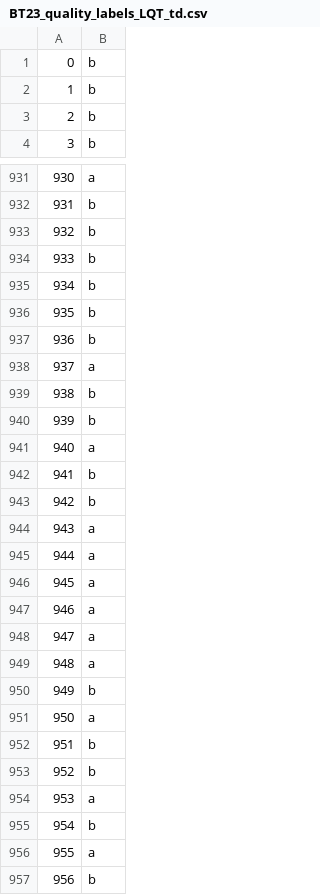
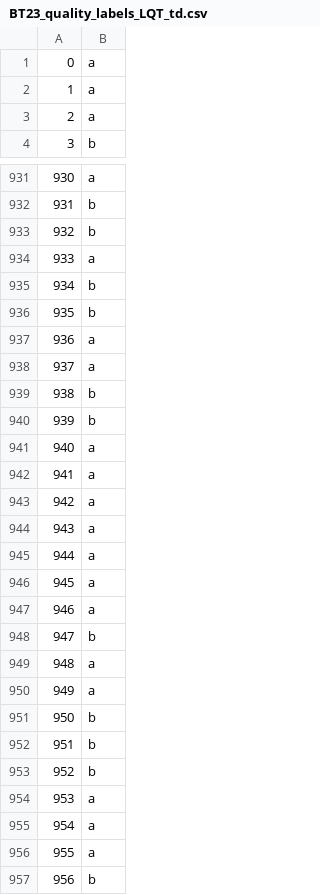
Before and after one commit to GeoscienceAustralia/hiperseis, a CSV file: seismic/receiver_fn/notebooks/BT23_quality_labels_LQT_td.csv, drawn as a sheet; only a part is shown, gaps mark what is left out; the diff covers the shown part only.

```diff
--- a/seismic/receiver_fn/notebooks/BT23_quality_labels_LQT_td.csv
+++ b/seismic/receiver_fn/notebooks/BT23_quality_labels_LQT_td.csv
@@ -1,4 +1,4 @@
-0,b
-1,b
-2,b
+0,a
+1,a
+2,a
 3,b
@@ -933,6 +933,6 @@
 932,b
-933,b
+933,a
 934,b
 935,b
-936,b
+936,a
 937,a
@@ -941,4 +941,4 @@
 940,a
-941,b
-942,b
+941,a
+942,a
 943,a
@@ -947,6 +947,6 @@
 946,a
-947,a
+947,b
 948,a
-949,b
-950,a
+949,a
+950,b
 951,b
@@ -954,3 +954,3 @@
 953,a
-954,b
+954,a
 955,a
```
Also changed, not shown: 184 edited cells elsewhere in this file, 5 other files.
